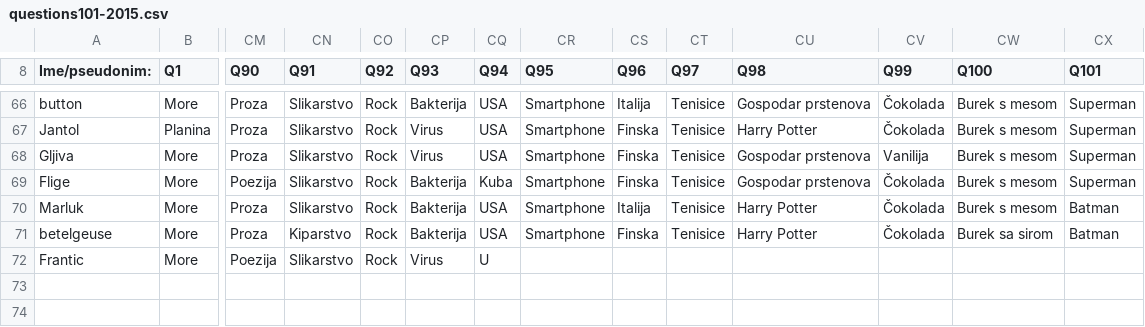
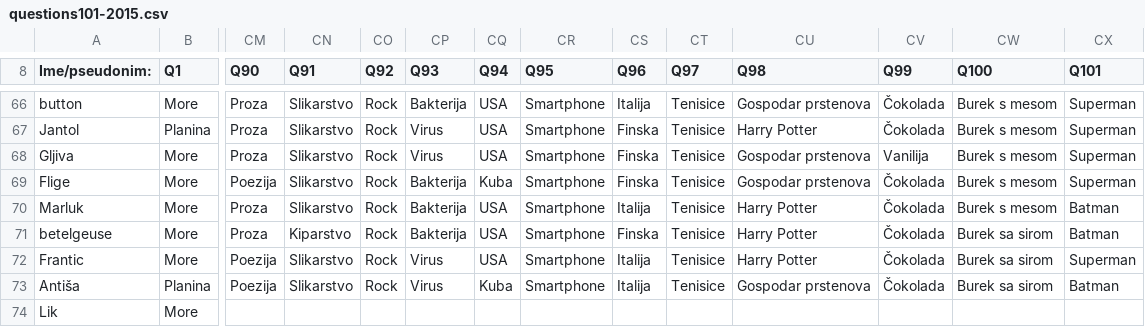
Before and after one commit to AlterEgogo/AI-MachineLearning-Studies, a CSV file: data/questions101-2015.csv, drawn as a sheet; only a part is shown, gaps mark what is left out; rows hold the shown columns only; the diff names each change by its address in the sheet, - before the commit and + after, or states it on an @@ line.

```diff
--- a/data/questions101-2015.csv
+++ b/data/questions101-2015.csv
-CQ72 (Q94): U
+CQ72 (Q94): USA
-CR72 (Q95): (empty)
+CR72 (Q95): Smartphone
-CS72 (Q96): (empty)
+CS72 (Q96): Italija
-CT72 (Q97): (empty)
+CT72 (Q97): Tenisice
-CU72 (Q98): (empty)
+CU72 (Q98): Harry Potter
-CV72 (Q99): (empty)
+CV72 (Q99): Čokolada
-CW72 (Q100): (empty)
+CW72 (Q100): Burek sa sirom
-CX72 (Q101): (empty)
+CX72 (Q101): Superman
+row 73: Antiša | Planina | Poezija | Slikarstvo | Rock | Virus | Kuba | Smartphone | Italija | Tenisice | Gospodar prstenova | Čokolada | Burek sa sirom | Batman
+row 74: Lik | More
```
